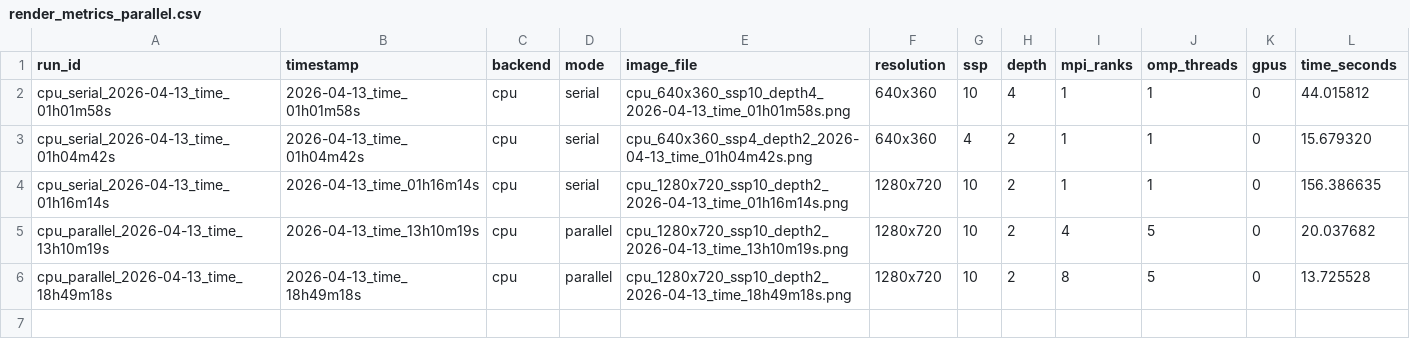
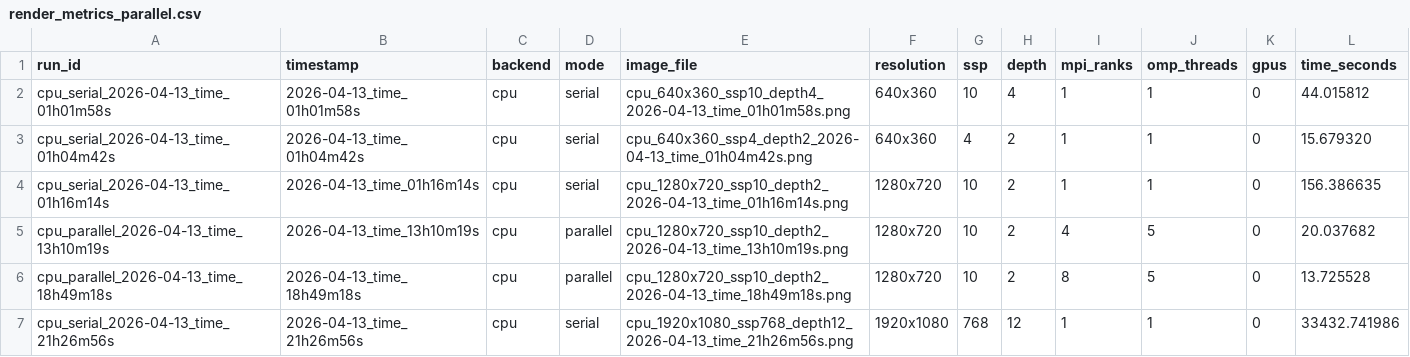
Before and after one commit to NagrajMG/ToriRender-Raytracing-Donuts-in-Kitchen, a CSV file: output/render_metrics_parallel.csv, drawn as a sheet; the diff names each change by its address in the sheet, - before the commit and + after, or states it on an @@ line.

```diff
--- a/output/render_metrics_parallel.csv
+++ b/output/render_metrics_parallel.csv
+row 7: cpu_serial_2026-04-13_time_21h26m56s | 2026-04-13_time_21h26m56s | cpu | serial | cpu_1920x1080_ssp768_depth12_2026-04-13_time_21h26m56s.png | 1920x1080 | 768 | 12 | 1 | 1 | 0 | 33432.741986
```
Also changed, not shown: output/resource_metrics.csv, 7 other files.
